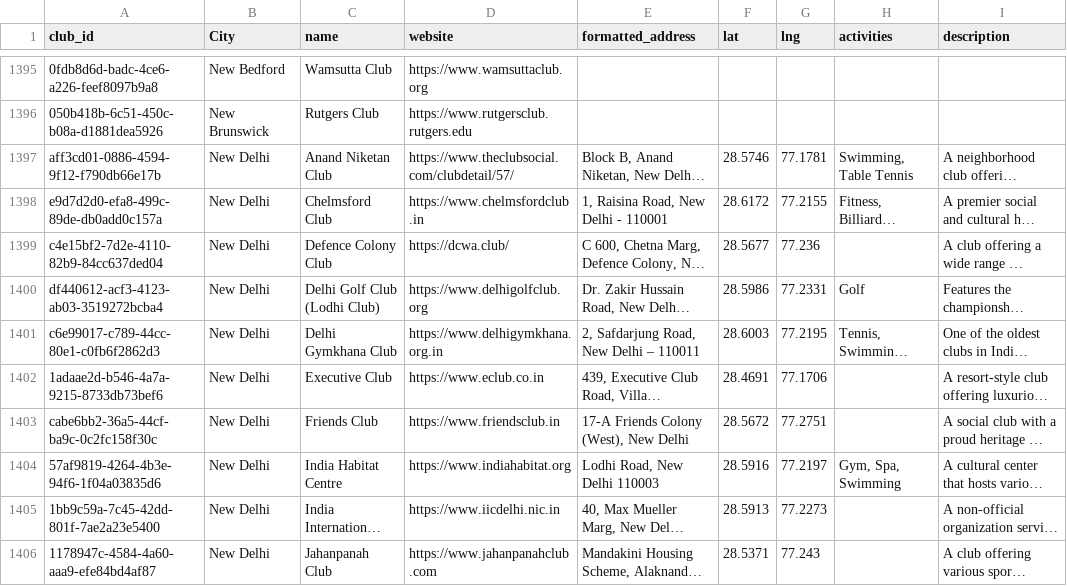
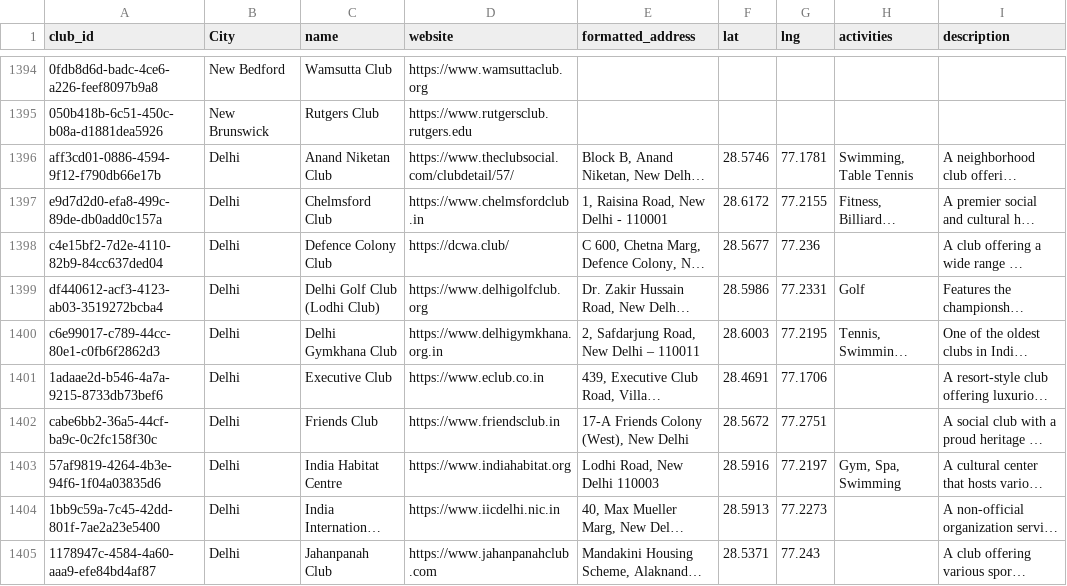
Before and after one commit to uri100/json_pc, a CSV file: json_clubs.csv, drawn as a sheet; only a part is shown, gaps mark what is left out; long unchanged cells end in …; addresses are those after the commit; the diff covers the shown part only; the diff names each change by its address in the sheet, - before the commit and + after, or states it on an @@ line.

```diff
--- a/json_clubs.csv
+++ b/json_clubs.csv
-B1396:B1405 (City): New Delhi
+B1396:B1405 (City): Delhi
```
Also changed, not shown: 1 added row, 1 removed row and 8 edited cells elsewhere in this file, 1 other file.
